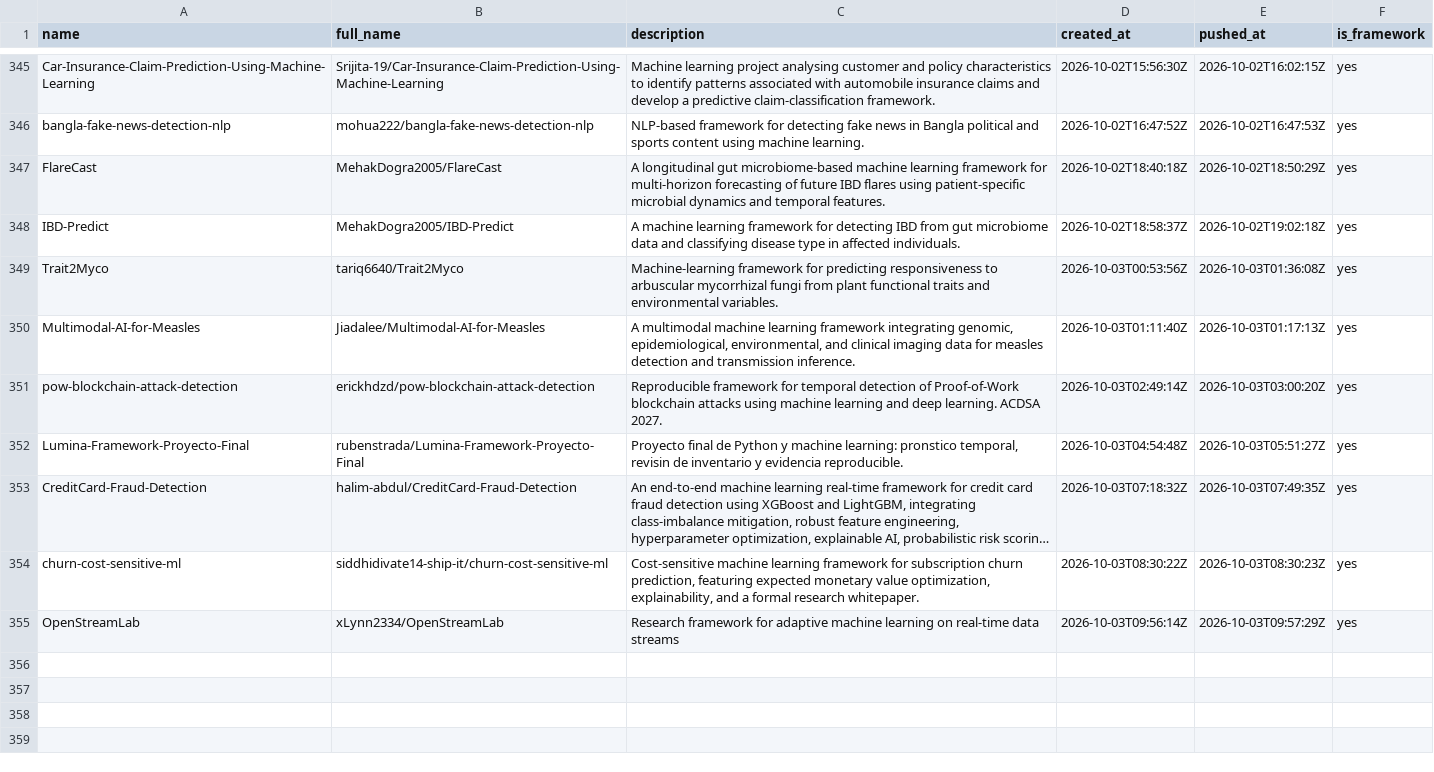
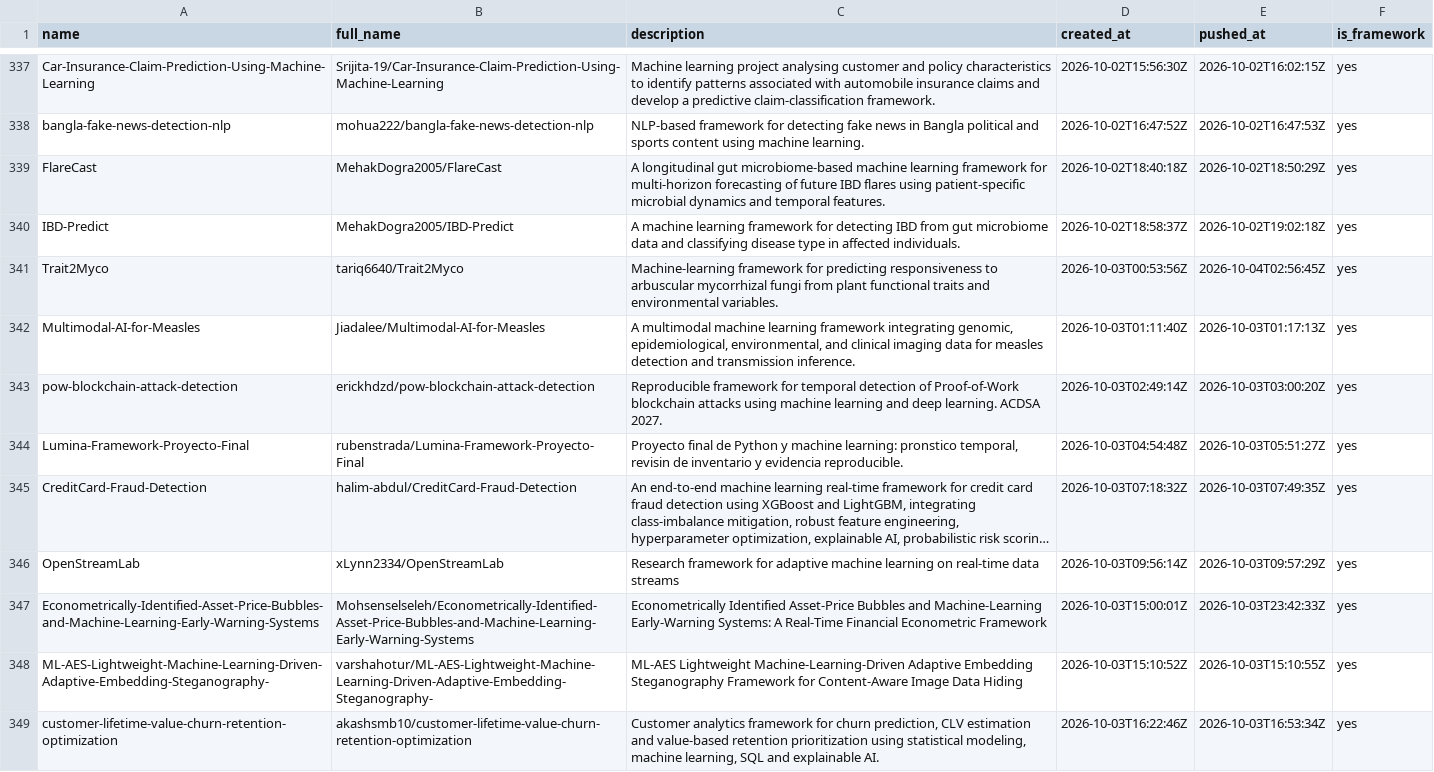
Before and after one commit to ninpnin/days-since-last-ml-framework, a CSV file: data/frameworks_sorted.csv, drawn as a sheet; only a part is shown, gaps mark what is left out; long unchanged cells end in …; removed rows and columns are numbered as before the commit, all else as after; the diff covers the shown part only; the diff names each change by its address in the sheet, - before the commit and + after, or states it on an @@ line.

```diff
--- a/data/frameworks_sorted.csv
+++ b/data/frameworks_sorted.csv
-E341 (pushed_at): 2026-10-03T01:36:08Z
+E341 (pushed_at): 2026-10-04T02:56:45Z
-row 354: churn-cost-sensitive-ml | siddhidivate14-ship-it/churn-cost-sensitive-ml | Cost-sensitive machine learning framework for subscription churn prediction, featuring expected monetary value optimization, explainability, and a formal research whitepaper. | 2026-10-03T08:30:22Z | 2026-10-03T08:30:23Z | yes
+row 347: Econometrically-Identified-Asset-Price-Bubbles-and-Machine-Learning-Early-Warning-Systems | Mohsenselseleh/Econometrically-Identified-Asset-Price-Bubbles-and-Machine-Learning-Early-Warning-Systems | Econometrically Identified Asset-Price Bubbles and Machine-Learning Early-Warning Systems: A Real-Time Financial Econometric Framework | 2026-10-03T15:00:01Z | 2026-10-03T23:42:33Z | yes
+row 348: ML-AES-Lightweight-Machine-Learning-Driven-Adaptive-Embedding-Steganography- | varshahotur/ML-AES-Lightweight-Machine-Learning-Driven-Adaptive-Embedding-Steganography- | ML-AES Lightweight Machine-Learning-Driven Adaptive Embedding Steganography Framework for Content-Aware Image Data Hiding | 2026-10-03T15:10:52Z | 2026-10-03T15:10:55Z | yes
+row 349: customer-lifetime-value-churn-retention-optimization | akashsmb10/customer-lifetime-value-churn-retention-optimization | Customer analytics framework for churn prediction, CLV estimation and value-based retention prioritization using statistical modeling, machine learning, SQL and explainable AI. | 2026-10-03T16:22:46Z | 2026-10-03T16:53:34Z | yes
```
Also changed, not shown: 12 added rows, 11 removed rows and 31 edited cells elsewhere in this file, data/aggregated_results.csv, data/sample.csv, 6 other files.
